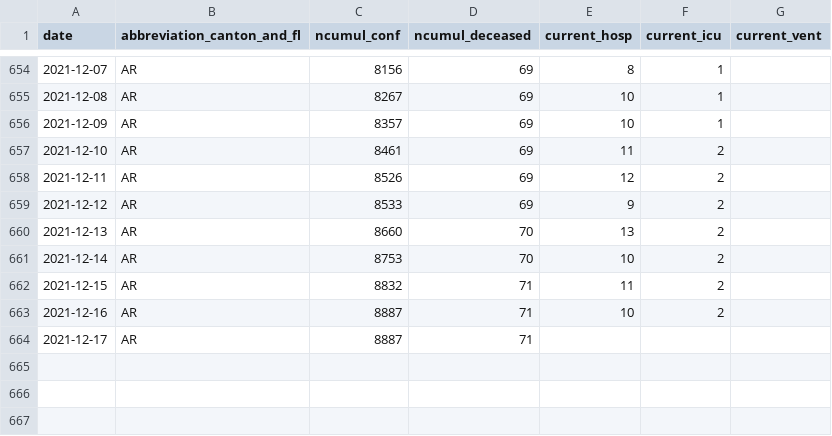
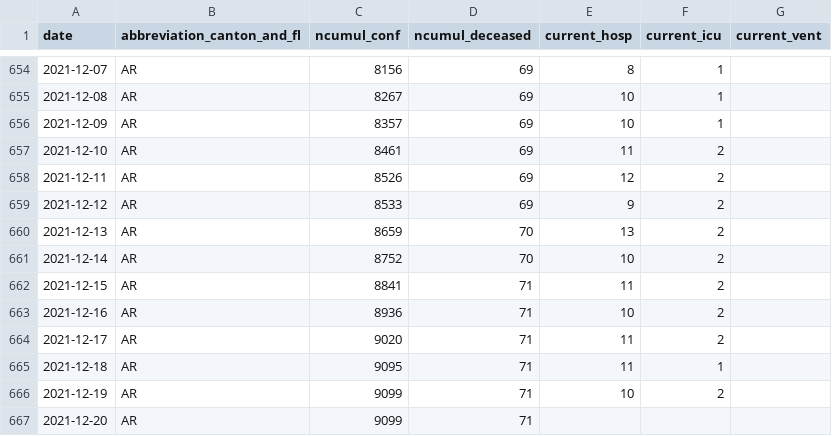
Before and after one commit to rsalzer/COVID_19_BAG, a CSV file: data/ar.csv, drawn as a sheet; only a part is shown, gaps mark what is left out.

```diff
--- a/data/ar.csv
+++ b/data/ar.csv
@@ -659,6 +659,9 @@ date,abbreviation_canton_and_fl,ncumul_conf,ncumul_deceased,current_hosp,current
 2021-12-12,AR,8533,69,9,2,
-2021-12-13,AR,8660,70,13,2,
-2021-12-14,AR,8753,70,10,2,
-2021-12-15,AR,8832,71,11,2,
-2021-12-16,AR,8887,71,10,2,
-2021-12-17,AR,8887,71,,,
+2021-12-13,AR,8659,70,13,2,
+2021-12-14,AR,8752,70,10,2,
+2021-12-15,AR,8841,71,11,2,
+2021-12-16,AR,8936,71,10,2,
+2021-12-17,AR,9020,71,11,2,
+2021-12-18,AR,9095,71,11,1,
+2021-12-19,AR,9099,71,10,2,
+2021-12-20,AR,9099,71,,,
```
Also changed, not shown: data/allagesdetails.csv, data/casesPerCanton.csv, 8 other files.
